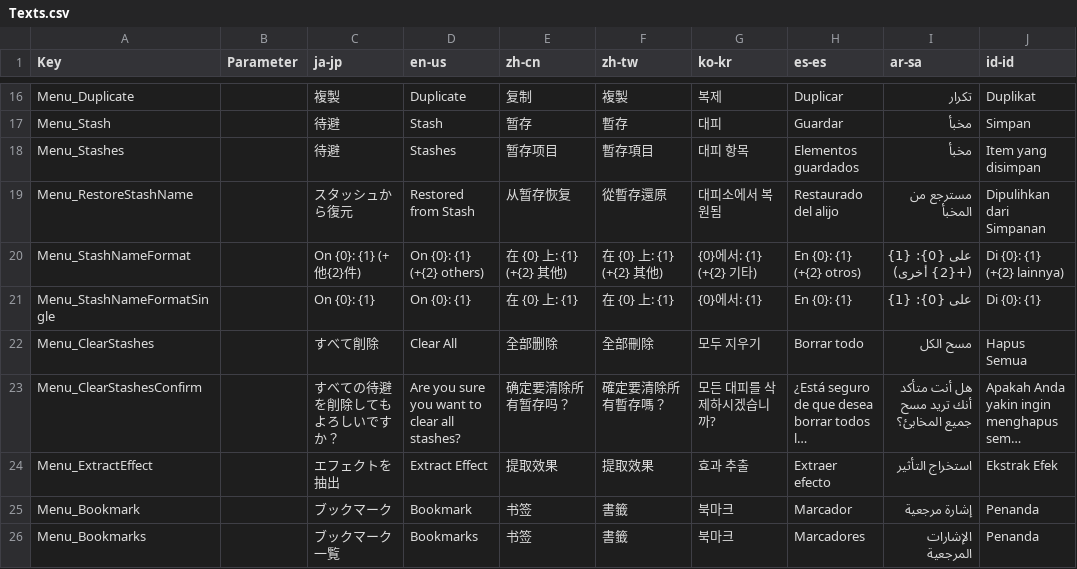
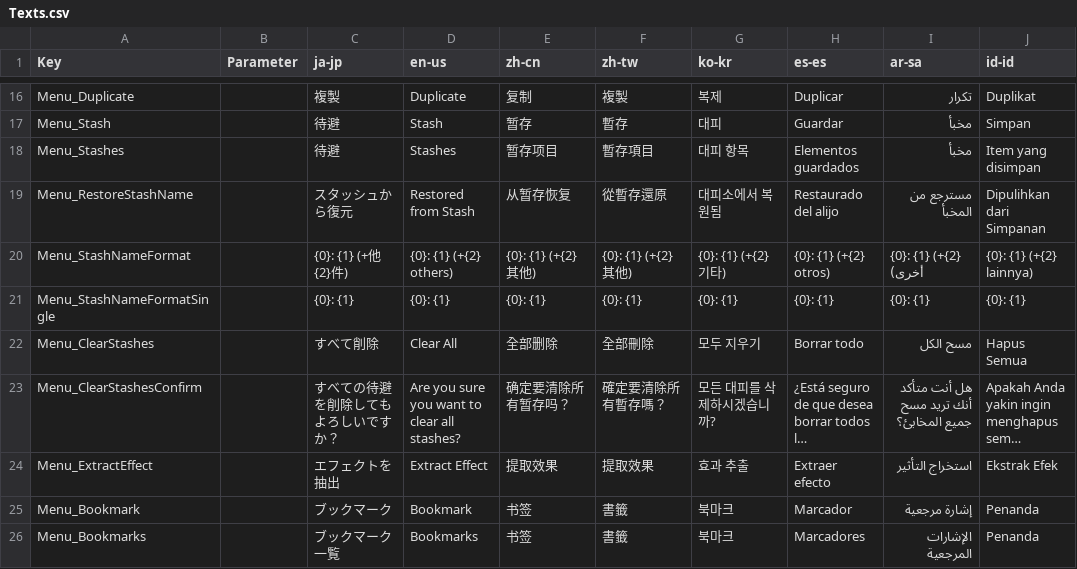
Before and after one commit to manju-summoner/YukkuriMovieMaker.Plugin.Community, a CSV file: YukkuriMovieMaker.Plugin.Community/Effect/Video/Container/Texts.csv, drawn as a sheet; only a part is shown, gaps mark what is left out; long unchanged cells end in ….

Commit message:
一時退避の項目名を タブ名: エフェクト名（+他n件）に変更

```diff
--- a/YukkuriMovieMaker.Plugin.Community/Effect/Video/Container/Texts.csv
+++ b/YukkuriMovieMaker.Plugin.Community/Effect/Video/Container/Texts.csv
@@ -19,4 +19,4 @@ Menu_Stashes,,待避,Stashes,暂存项目,暫存項目,대피 항목,Elementos g
 Menu_RestoreStashName,,スタッシュから復元,Restored from Stash,从暂存恢复,從暫存還原,대피소에서 복원됨,Restaurado del alijo,مسترجع من المخبأ,Dipulihkan dari Simpanan,
-Menu_StashNameFormat,,On {0}: {1} (+他{2}件),On {0}: {1} (+{2} others),在 {0} 上: {1} (+{2} 其他),在 {0} 上: {1} (+{2} 其他),{0}에서: {1} (+{2} 기타),En {0}: {1} (+{2} otros),على {0}: {1} (+{2} أخرى),Di {0}: {1} (+{2} lainnya),
-Menu_StashNameFormatSingle,,On {0}: {1},On {0}: {1},在 {0} 上: {1},在 {0} 上: {1},{0}에서: {1},En {0}: {1},على {0}: {1},Di {0}: {1},
+Menu_StashNameFormat,,{0}: {1} (+他{2}件),{0}: {1} (+{2} others),{0}: {1} (+{2} 其他),{0}: {1} (+{2} 其他),{0}: {1} (+{2} 기타),{0}: {1} (+{2} otros),{0}: {1} (+{2} أخرى),{0}: {1} (+{2} lainnya),
+Menu_StashNameFormatSingle,,{0}: {1},{0}: {1},{0}: {1},{0}: {1},{0}: {1},{0}: {1},{0}: {1},{0}: {1},
 Menu_ClearStashes,,すべて削除,Clear All,全部删除,全部刪除,모두 지우기,Borrar todo,مسح الكل,Hapus Semua,
```
